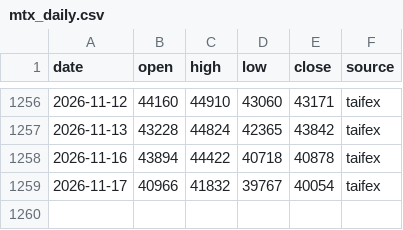
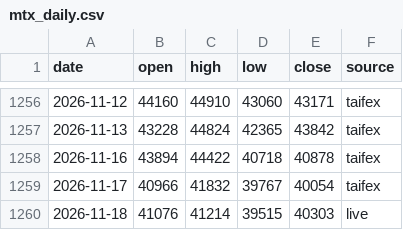
Before and after one commit to takumiseefood/mtx-signal, a CSV file: data/mtx_daily.csv, drawn as a sheet; only a part is shown, gaps mark what is left out; the diff names each change by its address in the sheet, - before the commit and + after, or states it on an @@ line.

```diff
--- a/data/mtx_daily.csv
+++ b/data/mtx_daily.csv
+row 1260: 2026-11-18 | 41076 | 41214 | 39515 | 40303 | live
```
